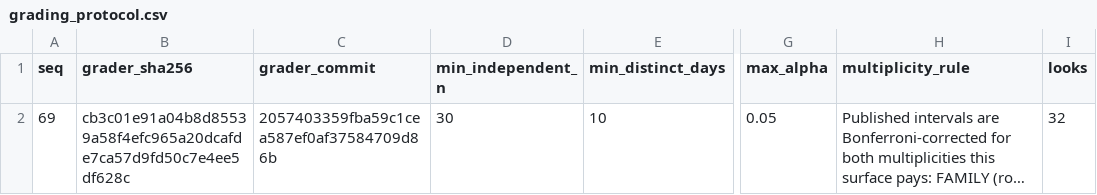
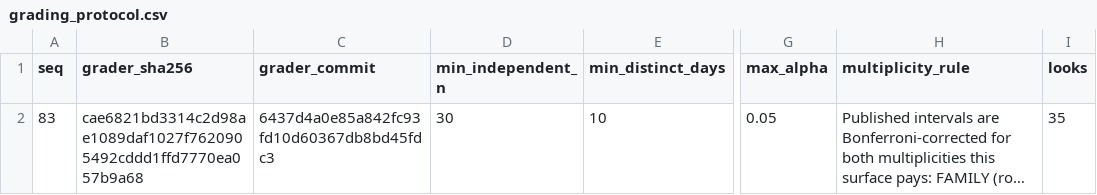
Before and after one commit to nyaungnicholas-wq/signaldeck, a CSV file: repro/grading_protocol.csv, drawn as a sheet; only a part is shown, gaps mark what is left out; long unchanged cells end in …; the diff names each change by its address in the sheet, - before the commit and + after, or states it on an @@ line.

```diff
--- a/repro/grading_protocol.csv
+++ b/repro/grading_protocol.csv
-A2 (seq): 69
+A2 (seq): 83
-B2 (grader_sha256): cb3c01e91a04b8d85539a58f4efc965a20dcafde7ca57d9fd50c7e4ee5df628c
+B2 (grader_sha256): cae6821bd3314c2d98ae1089daf1027f7620905492cddd1ffd7770ea057b9a68
-C2 (grader_commit): 2057403359fba59c1cea587ef0af37584709d86b
+C2 (grader_commit): 6437d4a0e85a842fc93fd10d60367db8bd45fdc3
-I2 (looks): 32
+I2 (looks): 35
```
Also changed, not shown: repro/directional_days.csv, repro/pairs_inputs.csv, 4 other files.
